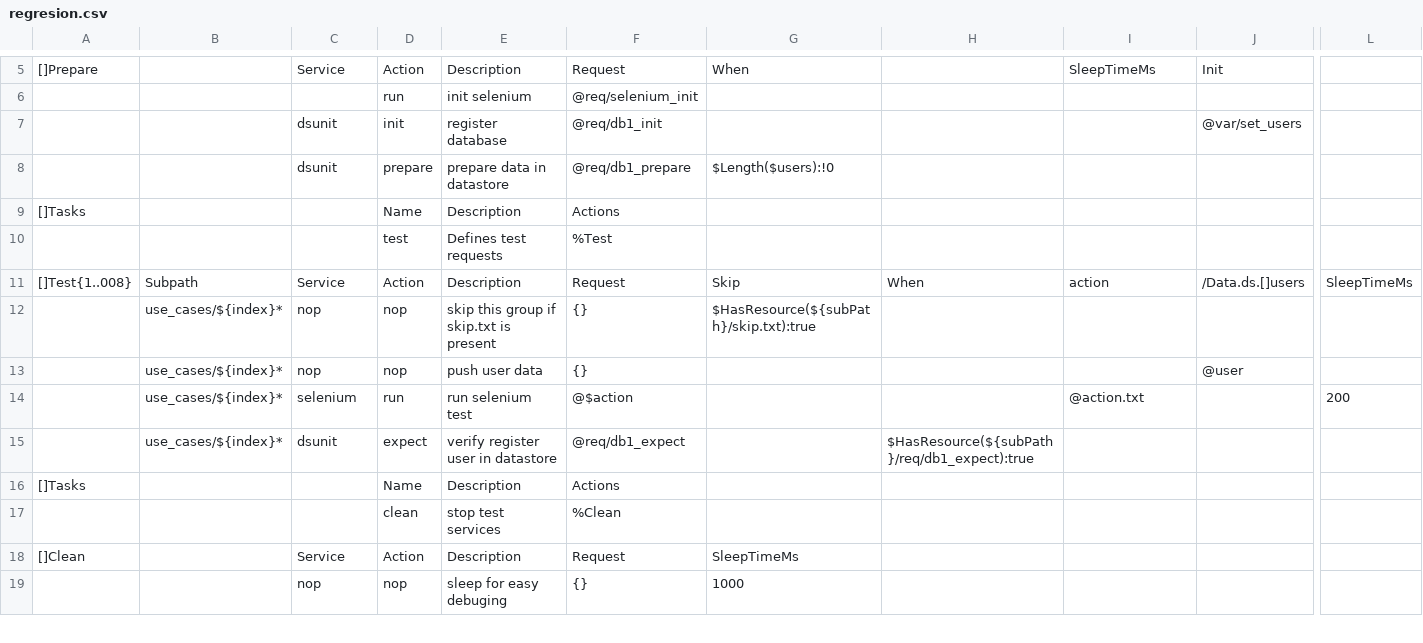
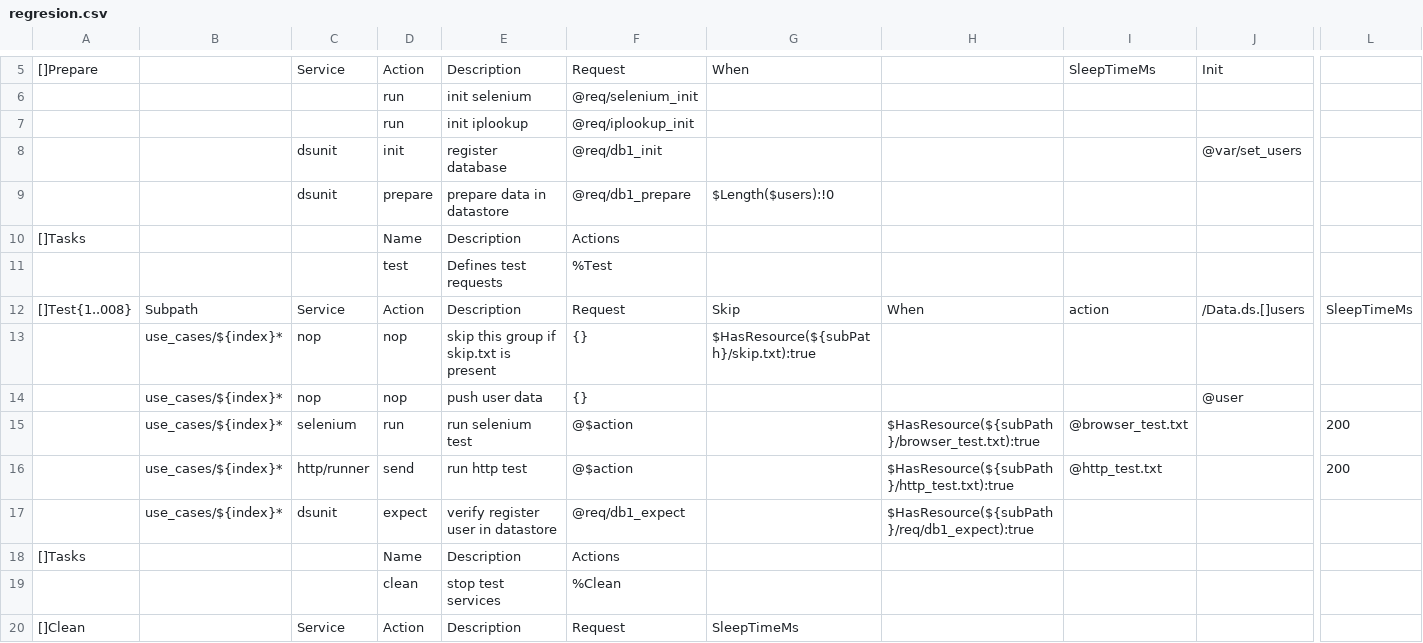
Before and after one commit to viant/endly, a CSV file: example/ui/sso/e2e/regresion/regresion.csv, drawn as a sheet; only a part is shown, gaps mark what is left out; the shorter side is filled out with more unchanged rows; addresses are those after the commit; rows hold the shown columns only; the diff names each change by its address in the sheet, - before the commit and + after, or states it on an @@ line.

Commit message:
updated ui e2e test example with 3rd party REST API dependency

```diff
--- a/example/ui/sso/e2e/regresion/regresion.csv
+++ b/example/ui/sso/e2e/regresion/regresion.csv
+row 7:  |  |  | run | init iplookup | @req/iplookup_init
-H15: (empty)
+H15: $HasResource(${subPath}/browser_test.txt):true
-I15: @action.txt
+I15: @browser_test.txt
+row 16:  | use_cases/${index}* | http/runner | send | run http test | @$action |  | $HasResource(${subPath}/http_test.txt):true | @http_test.txt |  | 200
```
Also changed, not shown: 48 other files.
